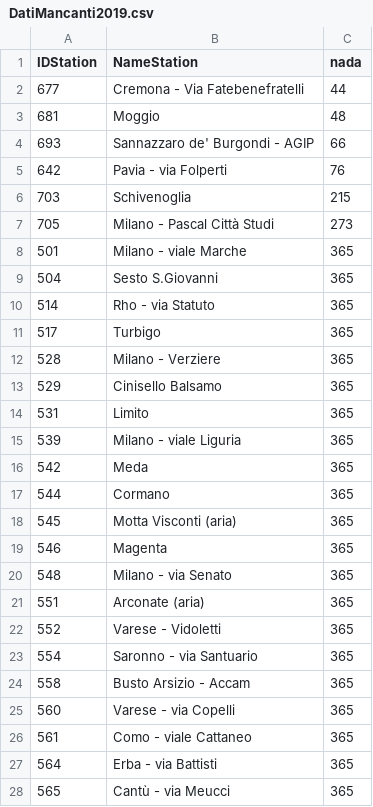
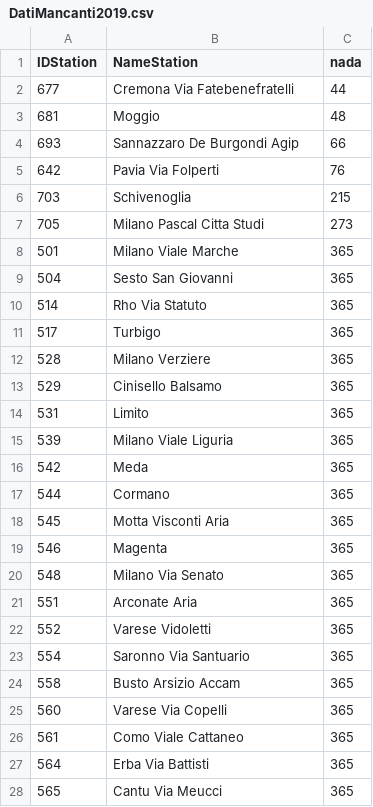
Before and after one commit to VinciGit00/GitTesi, a CSV file: DownloadData/DatiMancanti/DatiMancanti2019.csv, drawn as a sheet; only a part is shown; the diff covers the shown part only.

Commit message:
Converted to jpeg export datas

```diff
--- a/DownloadData/DatiMancanti/DatiMancanti2019.csv
+++ b/DownloadData/DatiMancanti/DatiMancanti2019.csv
@@ -1,28 +1,28 @@
 IDStation,NameStation,nada
-677,Cremona - Via Fatebenefratelli,44
+677,Cremona Via Fatebenefratelli,44
 681,Moggio,48
-693,Sannazzaro de' Burgondi - AGIP,66
-642,Pavia - via Folperti,76
+693,Sannazzaro De Burgondi Agip,66
+642,Pavia Via Folperti,76
 703,Schivenoglia,215
-705,Milano - Pascal Città Studi,273
-501,Milano - viale Marche,365
-504,Sesto S.Giovanni,365
-514,Rho - via Statuto,365
+705,Milano Pascal Citta Studi,273
+501,Milano Viale Marche,365
+504,Sesto San Giovanni,365
+514,Rho Via Statuto,365
 517,Turbigo,365
-528,Milano - Verziere,365
+528,Milano Verziere,365
 529,Cinisello Balsamo,365
 531,Limito,365
-539,Milano - viale Liguria,365
+539,Milano Viale Liguria,365
 542,Meda,365
 544,Cormano,365
-545,Motta Visconti (aria),365
+545,Motta Visconti Aria,365
 546,Magenta,365
-548,Milano - via Senato,365
-551,Arconate (aria),365
-552,Varese - Vidoletti,365
-554,Saronno - via Santuario,365
-558,Busto Arsizio - Accam,365
-560,Varese - via Copelli,365
-561,Como - viale Cattaneo,365
-564,Erba - via Battisti,365
-565,Cantù - via Meucci,365
+548,Milano Via Senato,365
+551,Arconate Aria,365
+552,Varese Vidoletti,365
+554,Saronno Via Santuario,365
+558,Busto Arsizio Accam,365
+560,Varese Via Copelli,365
+561,Como Viale Cattaneo,365
+564,Erba Via Battisti,365
+565,Cantu Via Meucci,365
```
Also changed, not shown: 37 edited cells elsewhere in this file, DownloadData/DatiMancanti/DatiMancanti20192020Combinati.csv, DownloadData/DatiMancanti/DatiMancanti2020.csv, 21 other files.
